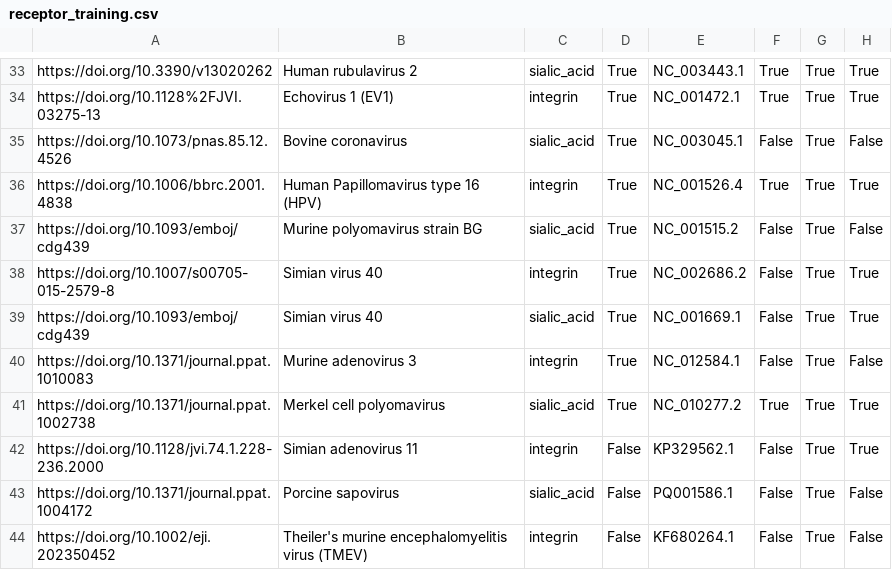
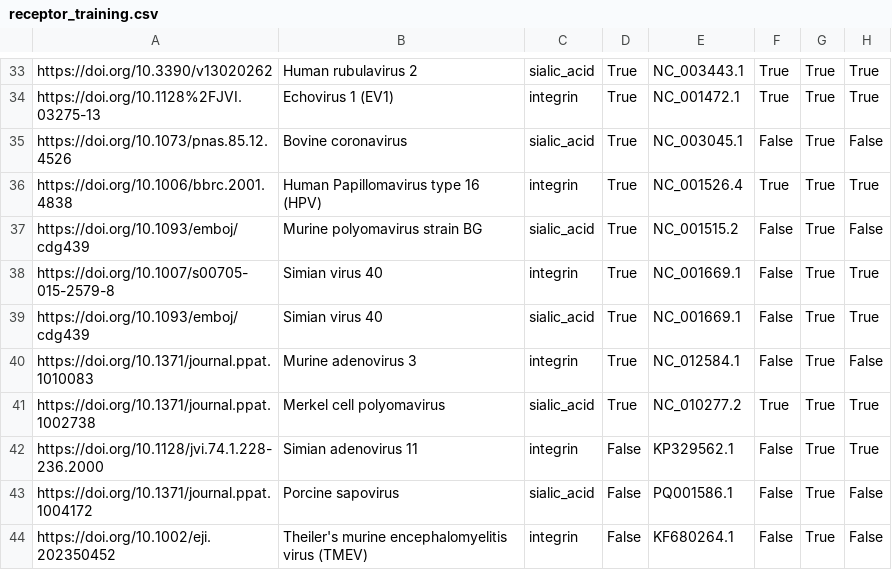
Before and after one commit to lanl/ldrd_virus_work, a CSV file: viral_seq/data/receptor_training.csv, drawn as a sheet; only a part is shown, gaps mark what is left out.

Commit message:
ENH: Corrected the Accession for Simian Virus 40

```diff
--- a/viral_seq/data/receptor_training.csv
+++ b/viral_seq/data/receptor_training.csv
@@ -37,3 +37,3 @@ https://doi.org/10.1006/bbrc.2001.4838,Human Papillomavirus type 16 (HPV),integr
 https://doi.org/10.1093/emboj/cdg439,Murine polyomavirus strain BG,sialic_acid,True,NC_001515.2,False,True,False
-https://doi.org/10.1007/s00705-015-2579-8,Simian virus 40,integrin,True,NC_002686.2,False,True,True
+https://doi.org/10.1007/s00705-015-2579-8,Simian virus 40,integrin,True,NC_001669.1,False,True,True
 https://doi.org/10.1093/emboj/cdg439,Simian virus 40,sialic_acid,True,NC_001669.1,False,True,True
```
